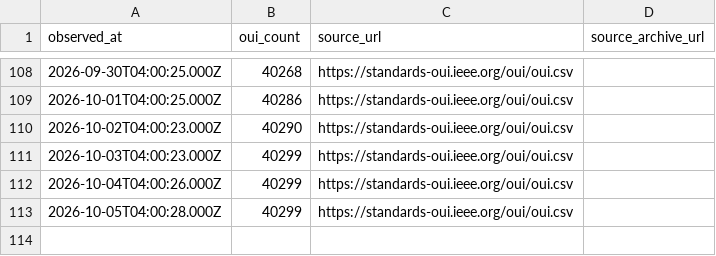
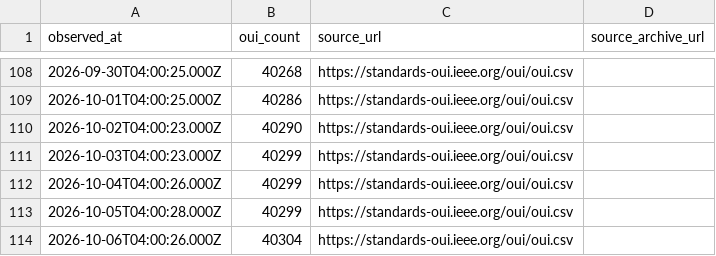
Before and after one commit to Drumworks/oui-change-history, a CSV file: observations.csv, drawn as a sheet; only a part is shown, gaps mark what is left out.

Commit message:
Refresh: 2341 changes across 113 observations (2026-10-06)
Regenerated from the observation record. Every figure in README.md, SCHEMA.md,
CITATION.cff and datapackage.json is computed from oui-changes.csv, not written by hand.

```diff
--- a/observations.csv
+++ b/observations.csv
@@ -113 +113,2 @@ observed_at,oui_count,source_url,source_archive_url
 2026-10-05T04:00:28.000Z,40299,https://standards-oui.ieee.org/oui/oui.csv,
+2026-10-06T04:00:26.000Z,40304,https://standards-oui.ieee.org/oui/oui.csv,
```
Also changed, not shown: known-duplicate-prefixes.csv, 5 other files.
